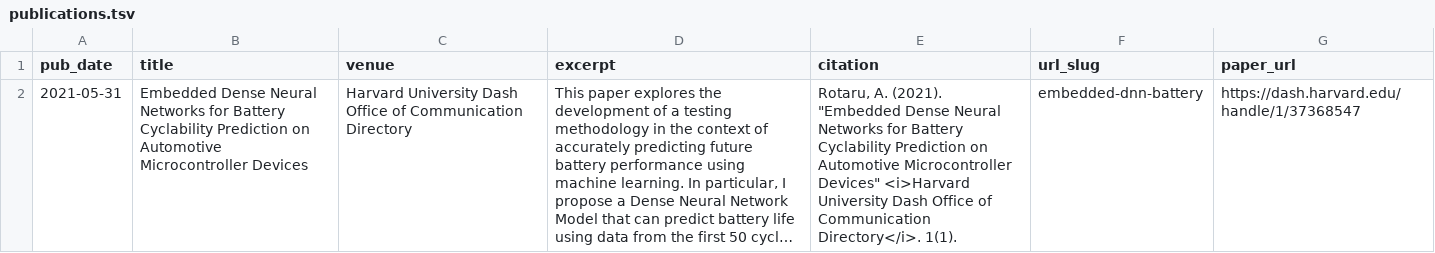
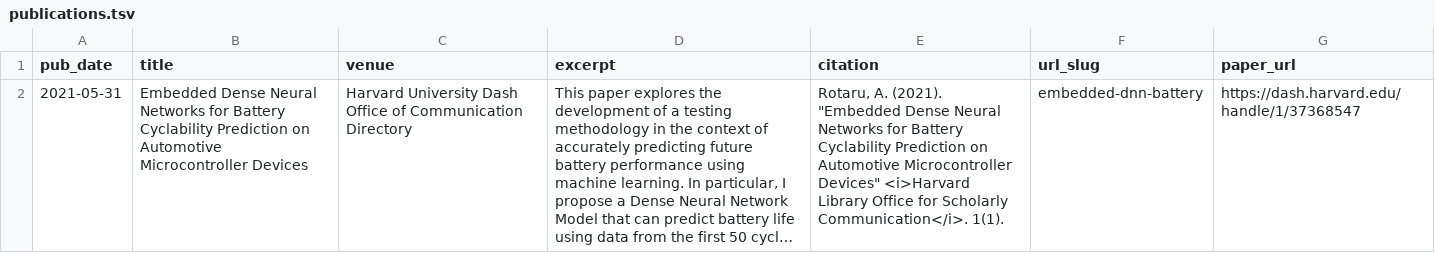
Before and after one commit to adrianarotaru/personal-website, a TSV file: markdown_generator/publications.tsv, drawn as a sheet; long unchanged cells end in …; the diff names each change by its address in the sheet, - before the commit and + after, or states it on an @@ line.

```diff
--- a/markdown_generator/publications.tsv
+++ b/markdown_generator/publications.tsv
-E2 (citation): …Devices" <i>Harvard University Dash Office of Communication Directory</i>. 1(1).
+E2 (citation): …Devices" <i>Harvard Library Office for Scholarly Communication</i>. 1(1).
```
Also changed, not shown: 6 other files.
